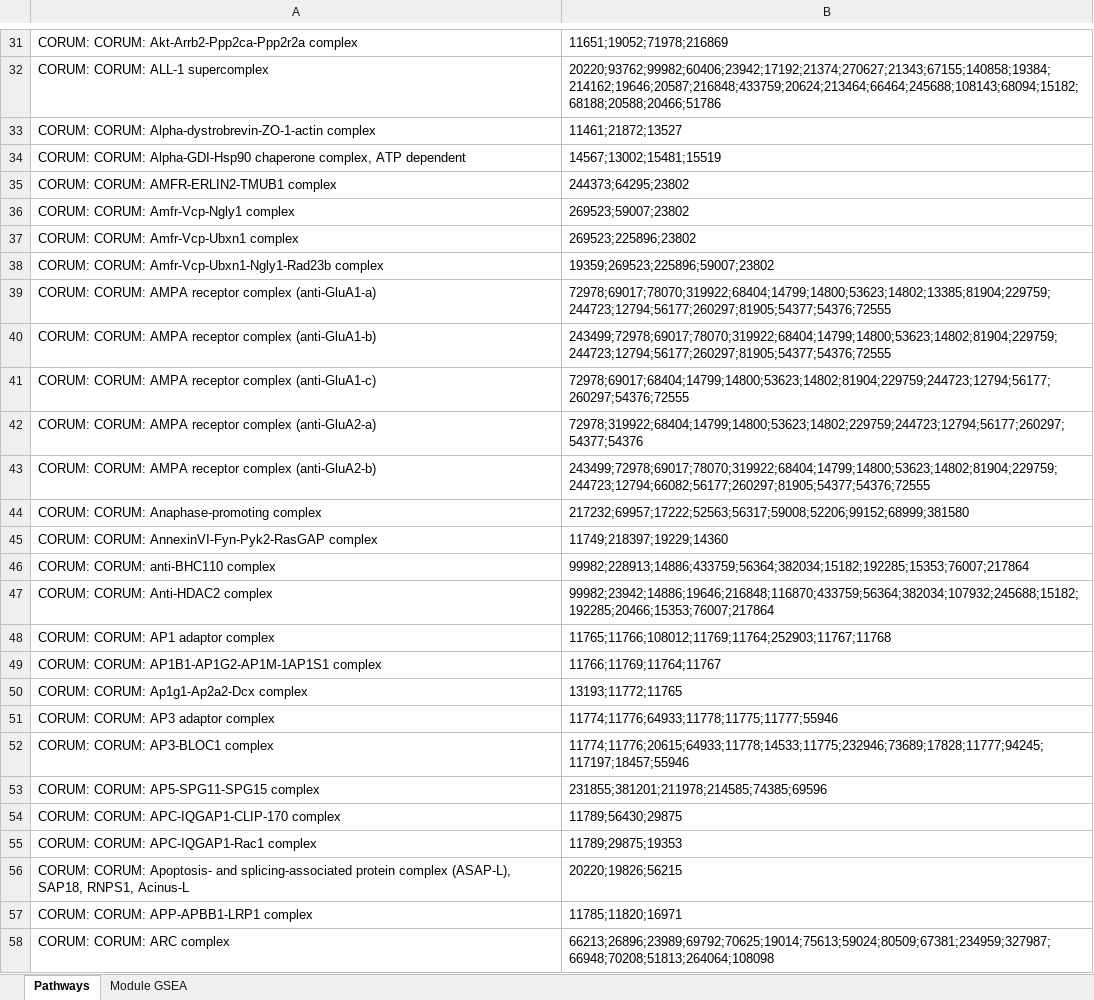
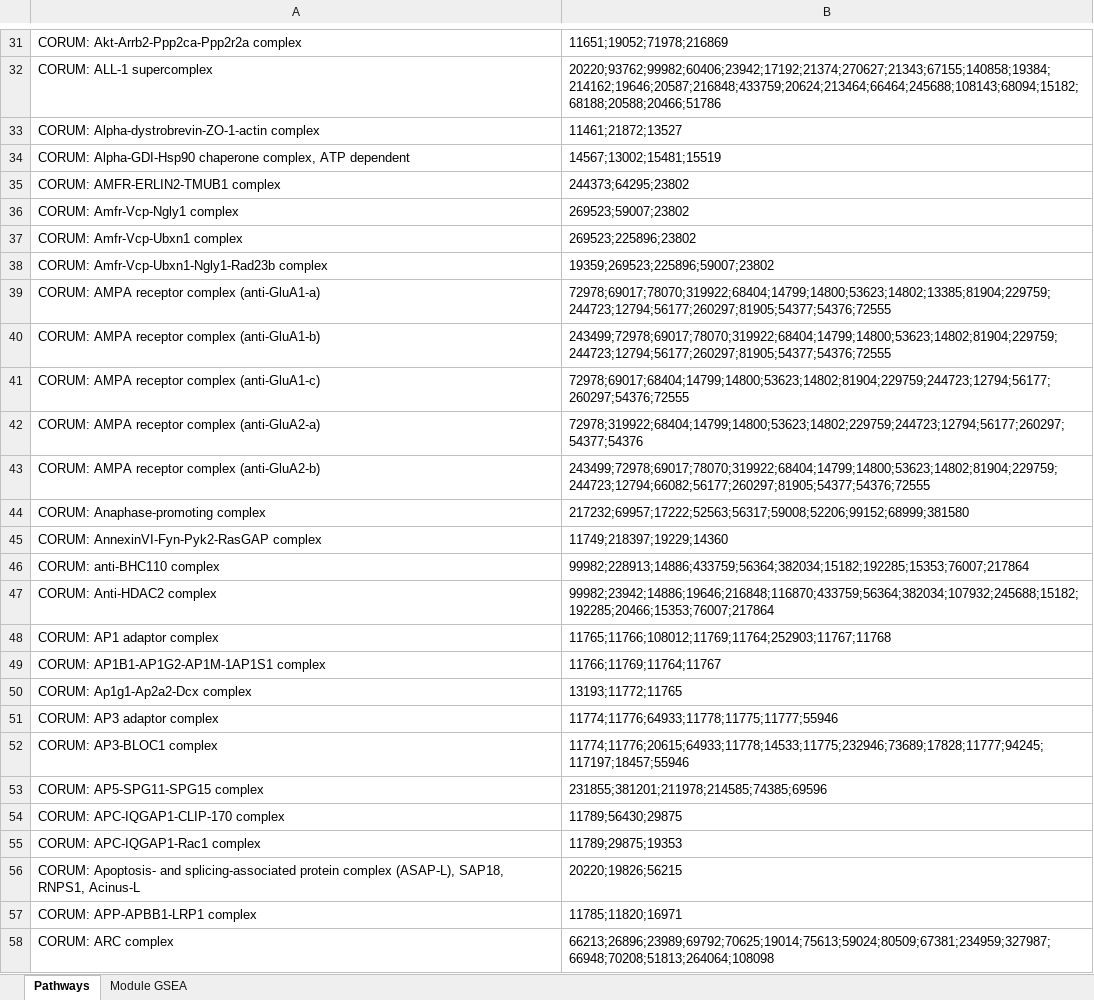
Before and after one commit to twesleyb/SwipProteomics, an Excel workbook: tables/S4_Module_GSEA_Results.xlsx, sheet Pathways, drawn as a sheet; only a part is shown, gaps mark what is left out; values as stored, in another font and other column widths than the file's, no borders; the diff covers the shown part only; the diff names each change by its address in the sheet, - before the commit and + after, or states it on an @@ line.

```diff
--- a/tables/S4_Module_GSEA_Results.xlsx (sheet Pathways)
+++ b/tables/S4_Module_GSEA_Results.xlsx (sheet Pathways)
-A31: CORUM: CORUM: Akt-Arrb2-Ppp2ca-Ppp2r2a complex
+A31: CORUM: Akt-Arrb2-Ppp2ca-Ppp2r2a complex
-A32: CORUM: CORUM: ALL-1 supercomplex
+A32: CORUM: ALL-1 supercomplex
-A33: CORUM: CORUM: Alpha-dystrobrevin-ZO-1-actin complex
+A33: CORUM: Alpha-dystrobrevin-ZO-1-actin complex
-A34: CORUM: CORUM: Alpha-GDI-Hsp90 chaperone…
+A34: CORUM: Alpha-GDI-Hsp90 chaperone…
-A35: CORUM: CORUM: AMFR-ERLIN2-TMUB1 complex
+A35: CORUM: AMFR-ERLIN2-TMUB1 complex
-A36: CORUM: CORUM: Amfr-Vcp-Ngly1 complex
+A36: CORUM: Amfr-Vcp-Ngly1 complex
-A37: CORUM: CORUM: Amfr-Vcp-Ubxn1 complex
+A37: CORUM: Amfr-Vcp-Ubxn1 complex
-A38: CORUM: CORUM: Amfr-Vcp-Ubxn1-Ngly1-Rad23b complex
+A38: CORUM: Amfr-Vcp-Ubxn1-Ngly1-Rad23b complex
-A39: CORUM: CORUM: AMPA receptor…
+A39: CORUM: AMPA receptor…
-A40: CORUM: CORUM: AMPA receptor…
+A40: CORUM: AMPA receptor…
-A41: CORUM: CORUM: AMPA receptor…
+A41: CORUM: AMPA receptor…
-A42: CORUM: CORUM: AMPA receptor…
+A42: CORUM: AMPA receptor…
-A43: CORUM: CORUM: AMPA receptor…
+A43: CORUM: AMPA receptor…
-A44: CORUM: CORUM: Anaphase-promoting complex
+A44: CORUM: Anaphase-promoting complex
-A45: CORUM: CORUM: AnnexinVI-Fyn-Pyk2-RasGAP complex
+A45: CORUM: AnnexinVI-Fyn-Pyk2-RasGAP complex
-A46: CORUM: CORUM: anti-BHC110 complex
+A46: CORUM: anti-BHC110 complex
-A47: CORUM: CORUM: Anti-HDAC2 complex
+A47: CORUM: Anti-HDAC2 complex
-A48: CORUM: CORUM: AP1 adaptor complex
+A48: CORUM: AP1 adaptor complex
-A49: CORUM: CORUM: AP1B1-AP1G2-AP1M-1AP1S1 complex
+A49: CORUM: AP1B1-AP1G2-AP1M-1AP1S1 complex
-A50: CORUM: CORUM: Ap1g1-Ap2a2-Dcx complex
+A50: CORUM: Ap1g1-Ap2a2-Dcx complex
-A51: CORUM: CORUM: AP3 adaptor complex
+A51: CORUM: AP3 adaptor complex
-A52: CORUM: CORUM: AP3-BLOC1 complex
+A52: CORUM: AP3-BLOC1 complex
-A53: CORUM: CORUM: AP5-SPG11-SPG15 complex
+A53: CORUM: AP5-SPG11-SPG15 complex
-A54: CORUM: CORUM: APC-IQGAP1-CLIP-170 complex
+A54: CORUM: APC-IQGAP1-CLIP-170 complex
-A55: CORUM: CORUM: APC-IQGAP1-Rac1 complex
+A55: CORUM: APC-IQGAP1-Rac1 complex
-A56: CORUM: CORUM: Apoptosis- and…
+A56: CORUM: Apoptosis- and…
-A57: CORUM: CORUM: APP-APBB1-LRP1 complex
+A57: CORUM: APP-APBB1-LRP1 complex
-A58: CORUM: CORUM: ARC complex
+A58: CORUM: ARC complex
```
Also changed, not shown: 858 edited cells elsewhere in this sheet, sheet Module GSEA, 19 other files.
